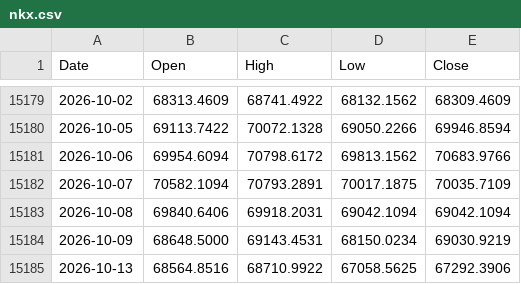
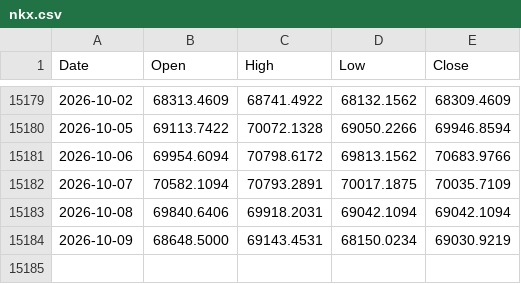
Before and after one commit to muneon0726-create/automation-market, a CSV file: data/nkx.csv, drawn as a sheet; only a part is shown, gaps mark what is left out; the diff names each change by its address in the sheet, - before the commit and + after, or states it on an @@ line.

```diff
--- a/data/nkx.csv
+++ b/data/nkx.csv
-row 15185: 2026-10-13 | 68564.8516 | 68710.9922 | 67058.5625 | 67292.3906
```
Also changed, not shown: data/ndq.csv, data/soxx.csv, 3 other files.
